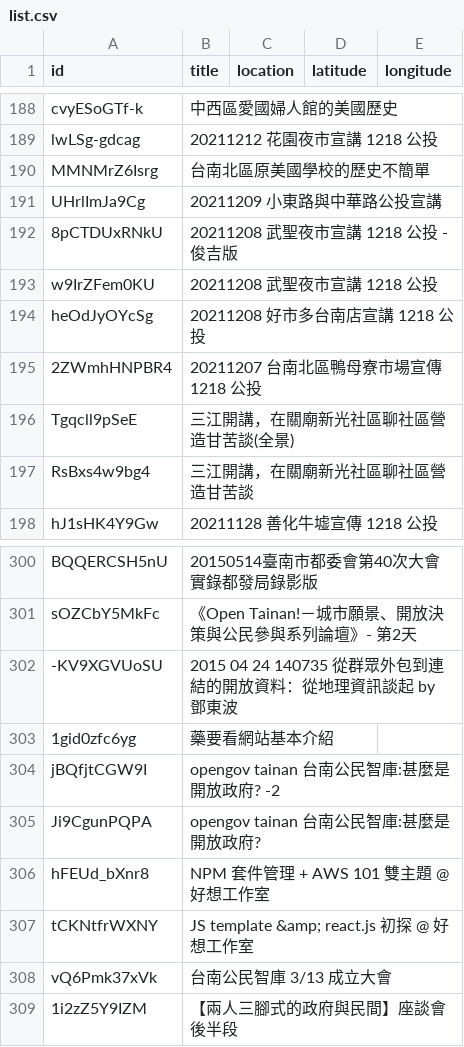
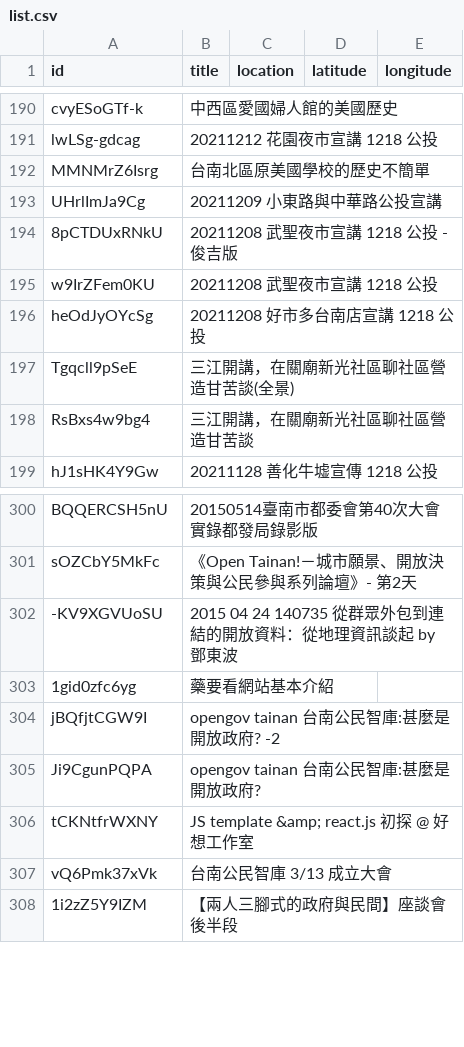
Before and after one commit to kiang/tainan.olc.tw, a CSV file: docs/json/youtube/list.csv, drawn as a sheet; only a part is shown, gaps mark what is left out; the diff covers the shown part only.

Commit message:
update youtube

```diff
--- a/docs/json/youtube/list.csv
+++ b/docs/json/youtube/list.csv
@@ -194,3 +196,2 @@ w9IrZFem0KU,20211208 武聖夜市宣講 1218 公投,,,
 heOdJyOYcSg,20211208 好市多台南店宣講 1218 公投,,,
-2ZWmhHNPBR4,20211207 台南北區鴨母寮市場宣傳 1218 公投,,,
 Tgqcll9pSeE,三江開講，在關廟新光社區聊社區營造甘苦談(全景),,,
@@ -305,3 +305,2 @@ jBQfjtCGW9I,opengov tainan 台南公民智庫:甚麼是開放政府? -2,,,
 Ji9CgunPQPA,opengov tainan 台南公民智庫:甚麼是開放政府?,,,
-hFEUd_bXnr8,NPM 套件管理 + AWS 101 雙主題 @ 好想工作室,,,
 tCKNtfrWXNY,JS template &amp; react.js 初探 @ 好想工作室,,,
```
Also changed, not shown: 5 added rows and 4 removed rows elsewhere in this file, 11 other files.
